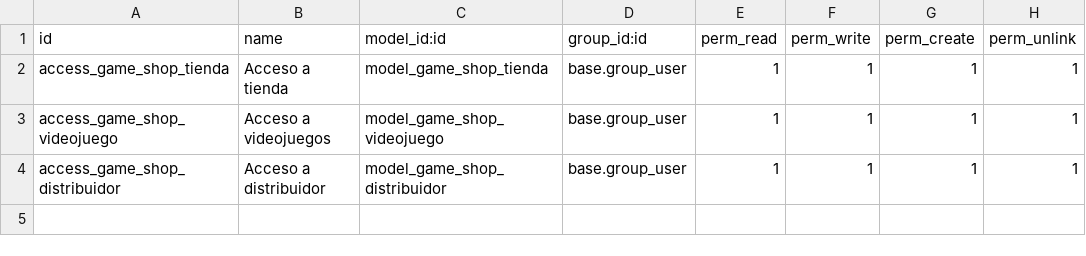
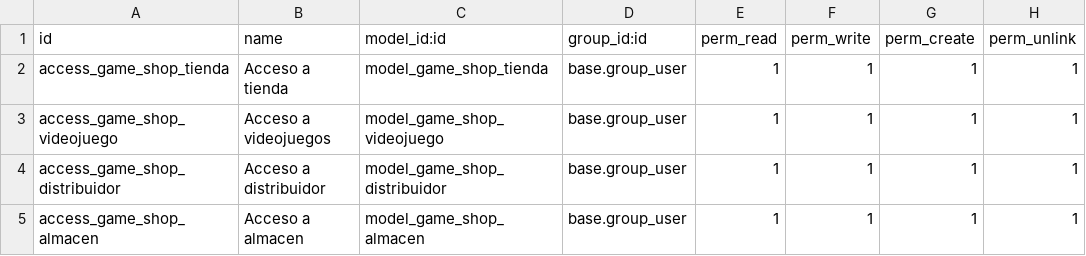
Before and after one commit to javnitram/SGE-odoo-dev, a CSV file: odoo/addons/game_shop/security/ir.model.access.csv, drawn as a sheet; the diff names each change by its address in the sheet, - before the commit and + after, or states it on an @@ line.

Commit message:
Cambios en modelos y permisos

```diff
--- a/odoo/addons/game_shop/security/ir.model.access.csv
+++ b/odoo/addons/game_shop/security/ir.model.access.csv
+row 5: access_game_shop_almacen | Acceso a almacen | model_game_shop_almacen | base.group_user | 1 | 1 | 1 | 1
```
Also changed, not shown: 1 other file.
